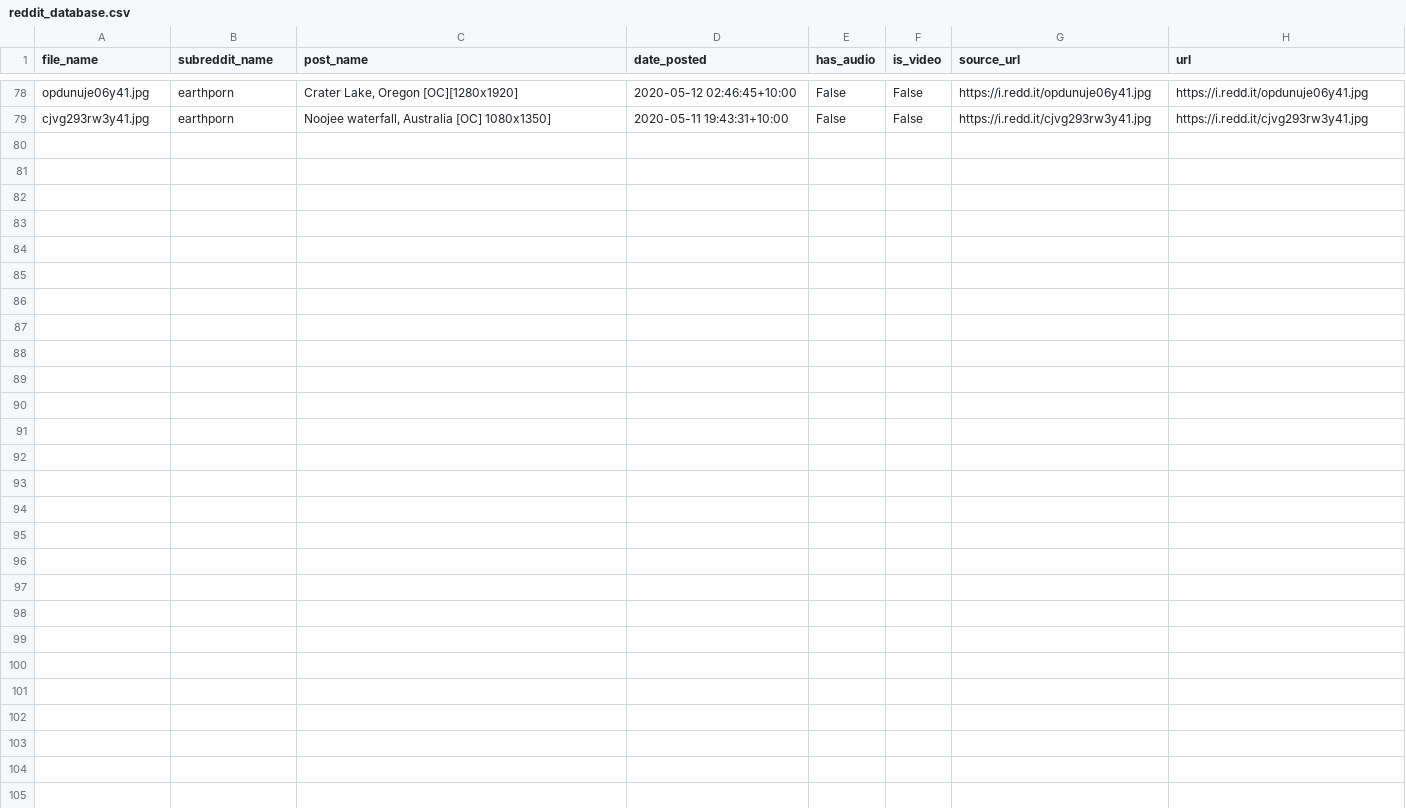
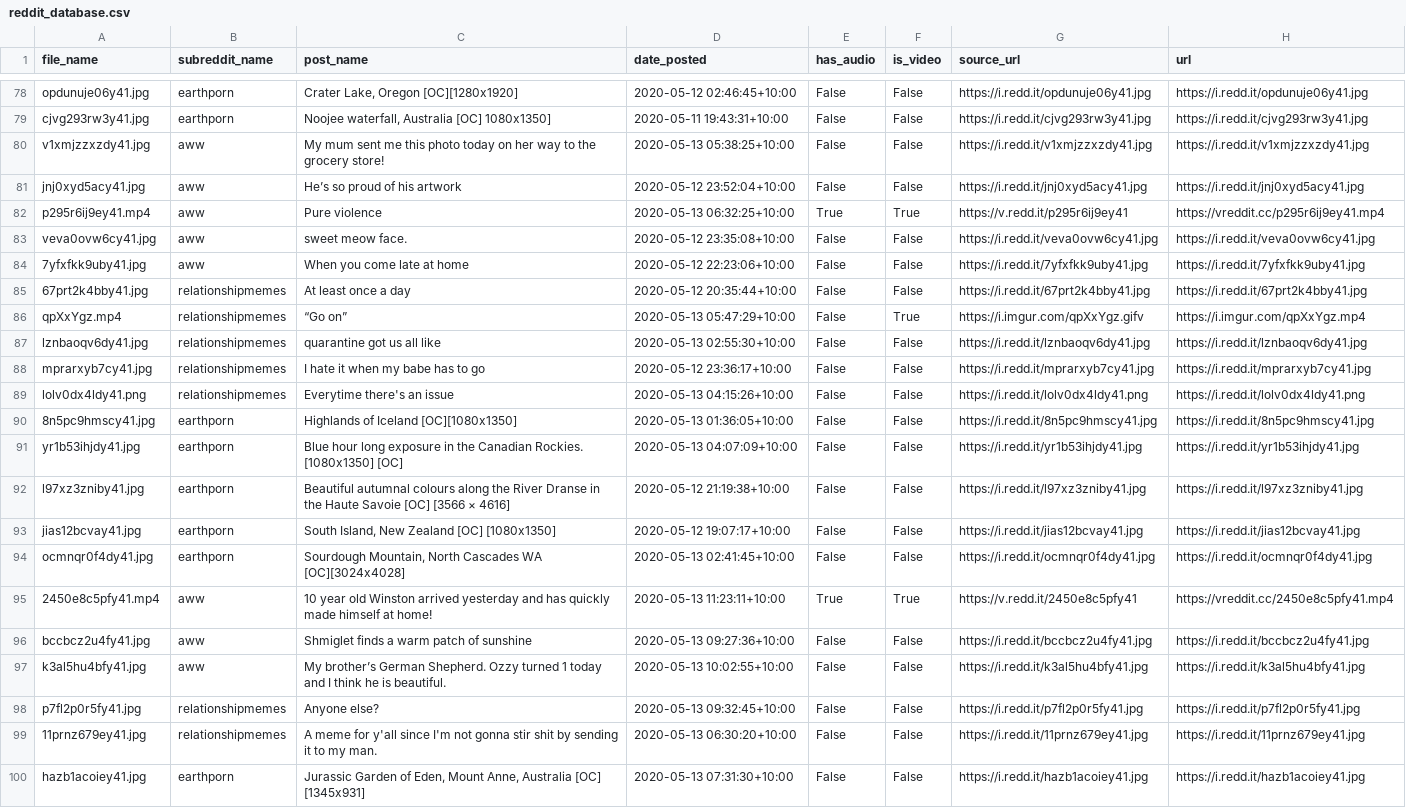
Before and after one commit to atindersanghera/atindersanghera.github.io, a CSV file: assets/images/scrape_file_collection/reddit_database.csv, drawn as a sheet; only a part is shown, gaps mark what is left out.

```diff
--- a/assets/images/scrape_file_collection/reddit_database.csv
+++ b/assets/images/scrape_file_collection/reddit_database.csv
@@ -79 +79,22 @@ opdunuje06y41.jpg,earthporn,"Crater Lake, Oregon [OC][1280x1920]",2020-05-12 02:
 cjvg293rw3y41.jpg,earthporn,"Noojee waterfall, Australia [OC] 1080x1350]",2020-05-11 19:43:31+10:00,False,False,https://i.redd.it/cjvg293rw3y41.jpg,https://i.redd.it/cjvg293rw3y41.jpg
+v1xmjzzxzdy41.jpg,aww,My mum sent me this photo today on her way to the grocery store!,2020-05-13 05:38:25+10:00,False,False,https://i.redd.it/v1xmjzzxzdy41.jpg,https://i.redd.it/v1xmjzzxzdy41.jpg
+jnj0xyd5acy41.jpg,aww,He’s so proud of his artwork,2020-05-12 23:52:04+10:00,False,False,https://i.redd.it/jnj0xyd5acy41.jpg,https://i.redd.it/jnj0xyd5acy41.jpg
+p295r6ij9ey41.mp4,aww,Pure violence,2020-05-13 06:32:25+10:00,True,True,https://v.redd.it/p295r6ij9ey41,https://vreddit.cc/p295r6ij9ey41.mp4
+veva0ovw6cy41.jpg,aww,sweet meow face.,2020-05-12 23:35:08+10:00,False,False,https://i.redd.it/veva0ovw6cy41.jpg,https://i.redd.it/veva0ovw6cy41.jpg
+7yfxfkk9uby41.jpg,aww,When you come late at home,2020-05-12 22:23:06+10:00,False,False,https://i.redd.it/7yfxfkk9uby41.jpg,https://i.redd.it/7yfxfkk9uby41.jpg
+67prt2k4bby41.jpg,relationshipmemes,At least once a day,2020-05-12 20:35:44+10:00,False,False,https://i.redd.it/67prt2k4bby41.jpg,https://i.redd.it/67prt2k4bby41.jpg
+qpXxYgz.mp4,relationshipmemes,“Go on”,2020-05-13 05:47:29+10:00,False,True,https://i.imgur.com/qpXxYgz.gifv,https://i.imgur.com/qpXxYgz.mp4
+lznbaoqv6dy41.jpg,relationshipmemes,quarantine got us all like,2020-05-13 02:55:30+10:00,False,False,https://i.redd.it/lznbaoqv6dy41.jpg,https://i.redd.it/lznbaoqv6dy41.jpg
+mprarxyb7cy41.jpg,relationshipmemes,I hate it when my babe has to go,2020-05-12 23:36:17+10:00,False,False,https://i.redd.it/mprarxyb7cy41.jpg,https://i.redd.it/mprarxyb7cy41.jpg
+lolv0dx4ldy41.png,relationshipmemes,Everytime there's an issue,2020-05-13 04:15:26+10:00,False,False,https://i.redd.it/lolv0dx4ldy41.png,https://i.redd.it/lolv0dx4ldy41.png
+8n5pc9hmscy41.jpg,earthporn,Highlands of Iceland [OC][1080x1350],2020-05-13 01:36:05+10:00,False,False,https://i.redd.it/8n5pc9hmscy41.jpg,https://i.redd.it/8n5pc9hmscy41.jpg
+yr1b53ihjdy41.jpg,earthporn,Blue hour long exposure in the Canadian Rockies. [1080x1350] [OC],2020-05-13 04:07:09+10:00,False,False,https://i.redd.it/yr1b53ihjdy41.jpg,https://i.redd.it/yr1b53ihjdy41.jpg
+l97xz3zniby41.jpg,earthporn,Beautiful autumnal colours along the River Dranse in the Haute Savoie [OC] [3566 × 4616],2020-05-12 21:19:38+10:00,False,False,https://i.redd.it/l97xz3zniby41.jpg,https://i.redd.it/l97xz3zniby41.jpg
+jias12bcvay41.jpg,earthporn,"South Island, New Zealand [OC] [1080x1350]",2020-05-12 19:07:17+10:00,False,False,https://i.redd.it/jias12bcvay41.jpg,https://i.redd.it/jias12bcvay41.jpg
+ocmnqr0f4dy41.jpg,earthporn,"Sourdough Mountain, North Cascades WA [OC][3024x4028]",2020-05-13 02:41:45+10:00,False,False,https://i.redd.it/ocmnqr0f4dy41.jpg,https://i.redd.it/ocmnqr0f4dy41.jpg
+2450e8c5pfy41.mp4,aww,10 year old Winston arrived yesterday and has quickly made himself at home!,2020-05-13 11:23:11+10:00,True,True,https://v.redd.it/2450e8c5pfy41,https://vreddit.cc/2450e8c5pfy41.mp4
+bccbcz2u4fy41.jpg,aww,Shmiglet finds a warm patch of sunshine,2020-05-13 09:27:36+10:00,False,False,https://i.redd.it/bccbcz2u4fy41.jpg,https://i.redd.it/bccbcz2u4fy41.jpg
+k3al5hu4bfy41.jpg,aww,My brother’s German Shepherd. Ozzy turned 1 today and I think he is beautiful.,2020-05-13 10:02:55+10:00,False,False,https://i.redd.it/k3al5hu4bfy41.jpg,https://i.redd.it/k3al5hu4bfy41.jpg
+p7fl2p0r5fy41.jpg,relationshipmemes,Anyone else?,2020-05-13 09:32:45+10:00,False,False,https://i.redd.it/p7fl2p0r5fy41.jpg,https://i.redd.it/p7fl2p0r5fy41.jpg
+11prnz679ey41.jpg,relationshipmemes,A meme for y'all since I'm not gonna stir shit by sending it to my man.,2020-05-13 06:30:20+10:00,False,False,https://i.redd.it/11prnz679ey41.jpg,https://i.redd.it/11prnz679ey41.jpg
+hazb1acoiey41.jpg,earthporn,"Jurassic Garden of Eden, Mount Anne, Australia [OC] [1345x931]",2020-05-13 07:31:30+10:00,False,False,https://i.redd.it/hazb1acoiey41.jpg,https://i.redd.it/hazb1acoiey41.jpg
```
Also changed, not shown: 16 other files.
